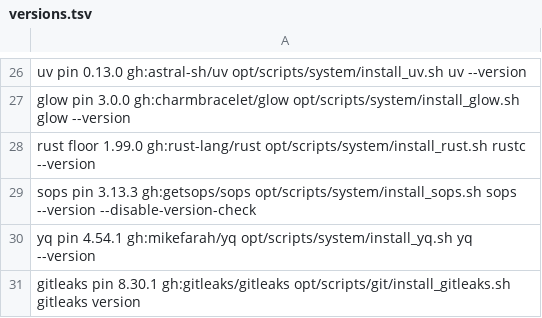
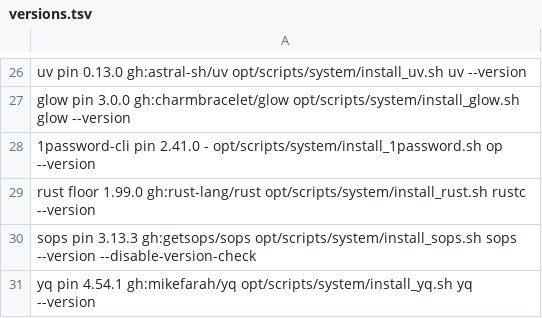
Before and after one commit to sfc-gh-eraigosa/dotfiles, a TSV file: opt/profiles/versions.tsv, drawn as a sheet; only a part is shown, gaps mark what is left out; the shorter side is filled out with more unchanged rows.

```diff
--- a/opt/profiles/versions.tsv
+++ b/opt/profiles/versions.tsv
@@ -27,2 +27,3 @@ uv          pin     0.13.0        gh:astral-sh/uv              opt/scripts/syste
 glow        pin     3.0.0         gh:charmbracelet/glow        opt/scripts/system/install_glow.sh    glow --version
+1password-cli  pin  2.41.0  -  opt/scripts/system/install_1password.sh  op --version
 rust        floor   1.99.0        gh:rust-lang/rust            opt/scripts/system/install_rust.sh    rustc --version
```
Also changed, not shown: 10 other files.
